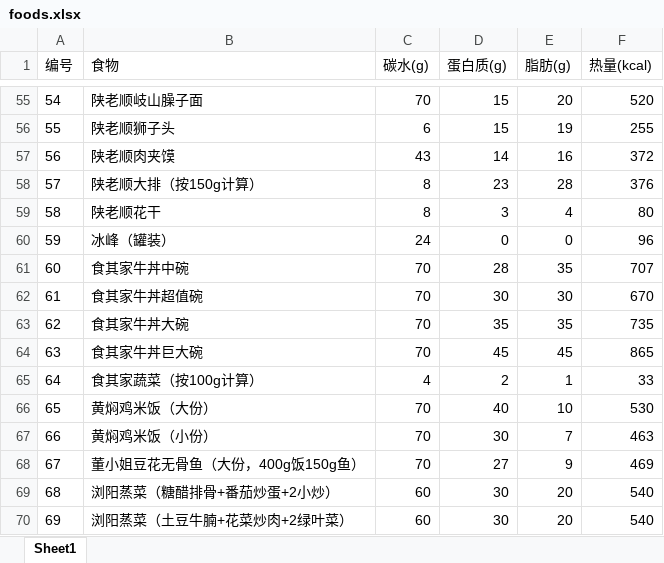
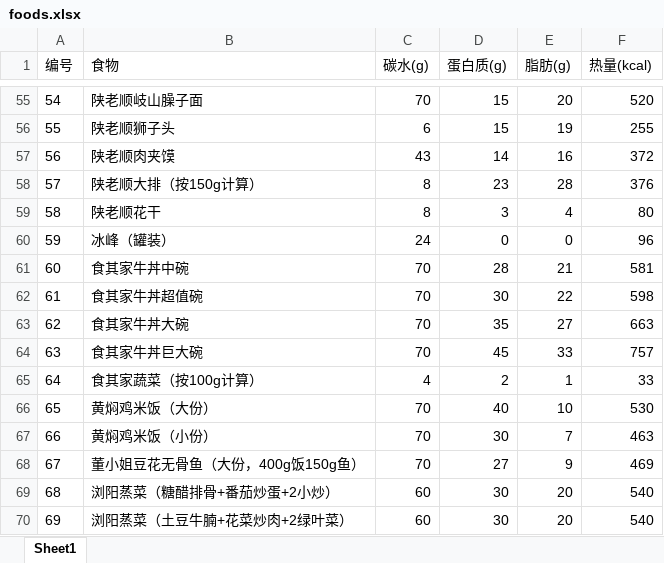
Before and after one commit to oxygen-hunter/Fitness, an Excel workbook: foods.xlsx, sheet Sheet1, drawn as a sheet; only a part is shown, gaps mark what is left out; values as stored, in another font and other column widths than the file's, no borders; the diff names each change by its address in the sheet, - before the commit and + after, or states it on an @@ line.

```diff
--- a/foods.xlsx (sheet Sheet1)
+++ b/foods.xlsx (sheet Sheet1)
-E61 (脂肪(g)): 35
+E61 (脂肪(g)): 21
-F61 (热量(kcal)): 707
+F61 (热量(kcal)): 581
-E62 (脂肪(g)): 30
+E62 (脂肪(g)): 22
-F62 (热量(kcal)): 670
+F62 (热量(kcal)): 598
-E63 (脂肪(g)): 35
+E63 (脂肪(g)): 27
-F63 (热量(kcal)): 735
+F63 (热量(kcal)): 663
-E64 (脂肪(g)): 45
+E64 (脂肪(g)): 33
-F64 (热量(kcal)): 865
+F64 (热量(kcal)): 757
```
Also changed, not shown: 1 other file.
